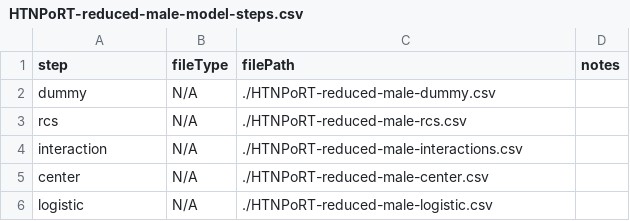
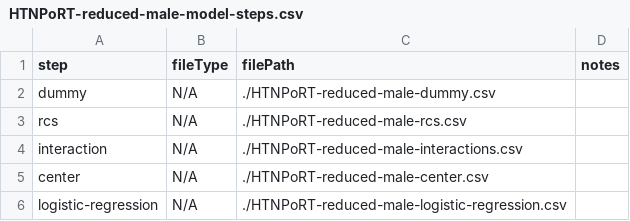
Before and after one commit to Big-Life-Lab/htnport, a CSV file: output/reduced-models/logistic-model-export/male-reduced/HTNPoRT-reduced-male-model-steps.csv, drawn as a sheet.

```diff
--- a/output/reduced-models/logistic-model-export/male-reduced/HTNPoRT-reduced-male-model-steps.csv
+++ b/output/reduced-models/logistic-model-export/male-reduced/HTNPoRT-reduced-male-model-steps.csv
@@ -5,2 +5,2 @@ interaction,N/A,./HTNPoRT-reduced-male-interactions.csv,
 center,N/A,./HTNPoRT-reduced-male-center.csv,
-logistic,N/A,./HTNPoRT-reduced-male-logistic.csv,
+logistic-regression,N/A,./HTNPoRT-reduced-male-logistic-regression.csv,
```
Also changed, not shown: output/full-models/logistic-model-export/female-full/HTNPoRT-full-female-model-steps.csv, output/full-models/logistic-model-export/female-full/HTNPoRT-full-female-variable-details.csv, 3 other files.
